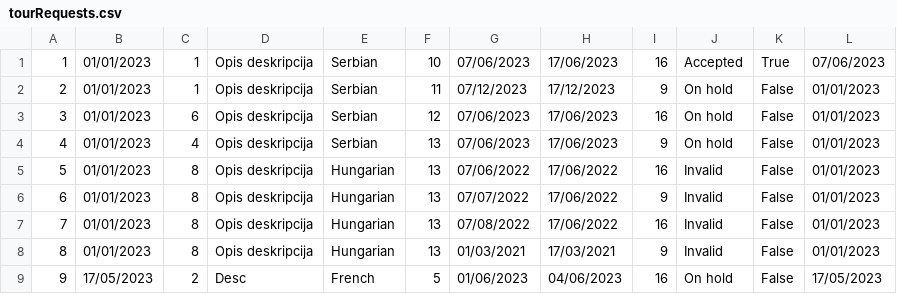
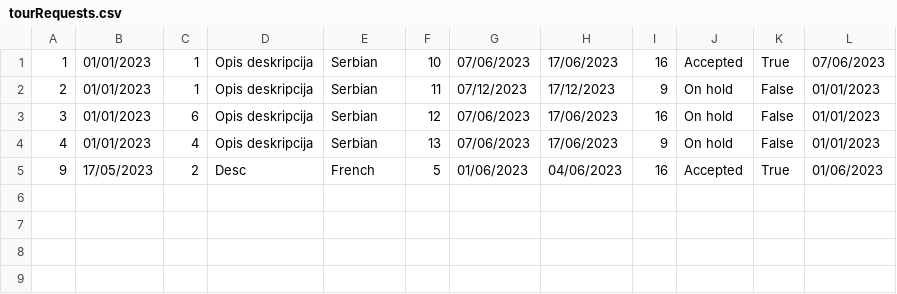
Before and after one commit to BrziGolub/booking, a CSV file: Booking/Booking/Resources/Data/tourRequests.csv, drawn as a sheet.

Commit message:
Finished with tour notifications

```diff
--- a/Booking/Booking/Resources/Data/tourRequests.csv
+++ b/Booking/Booking/Resources/Data/tourRequests.csv
@@ -4,6 +4,2 @@
 4|01/01/2023|4|Opis deskripcija|Serbian|13|07/06/2023|17/06/2023|9|On hold|False|01/01/2023
-5|01/01/2023|8|Opis deskripcija|Hungarian|13|07/06/2022|17/06/2022|16|Invalid|False|01/01/2023
-6|01/01/2023|8|Opis deskripcija|Hungarian|13|07/07/2022|17/06/2022|9|Invalid|False|01/01/2023
-7|01/01/2023|8|Opis deskripcija|Hungarian|13|07/08/2022|17/06/2022|16|Invalid|False|01/01/2023
-8|01/01/2023|8|Opis deskripcija|Hungarian|13|01/03/2021|17/03/2021|9|Invalid|False|01/01/2023
-9|17/05/2023|2|Desc|French|5|01/06/2023|04/06/2023|16|On hold|False|17/05/2023
+9|17/05/2023|2|Desc|French|5|01/06/2023|04/06/2023|16|Accepted|True|01/06/2023
```
Also changed, not shown: Booking/Booking/Resources/Data/tourImages.csv, Booking/Booking/Resources/Data/tourKeyPoints.csv, 9 other files.
